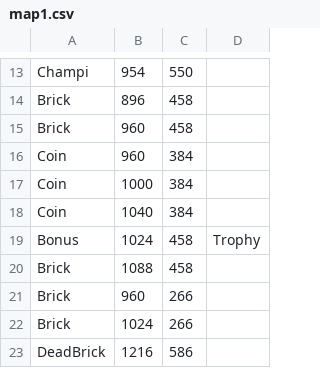
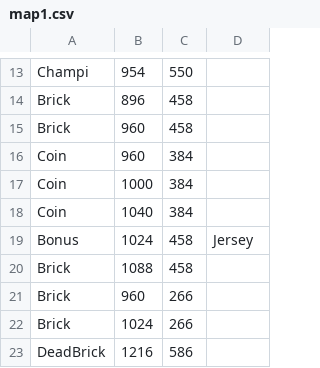
Before and after one commit to KurwaClown/Mario-Vale, a CSV file: src/ressource/mapcsv/map1.csv, drawn as a sheet; only a part is shown, gaps mark what is left out.

```diff
--- a/src/ressource/mapcsv/map1.csv
+++ b/src/ressource/mapcsv/map1.csv
@@ -18,3 +18,3 @@ Coin,1000,384,
 Coin,1040,384,
-Bonus,1024,458,Trophy,
+Bonus,1024,458,Jersey,
 Brick,1088,458,
```
Also changed, not shown: 2 other files.
